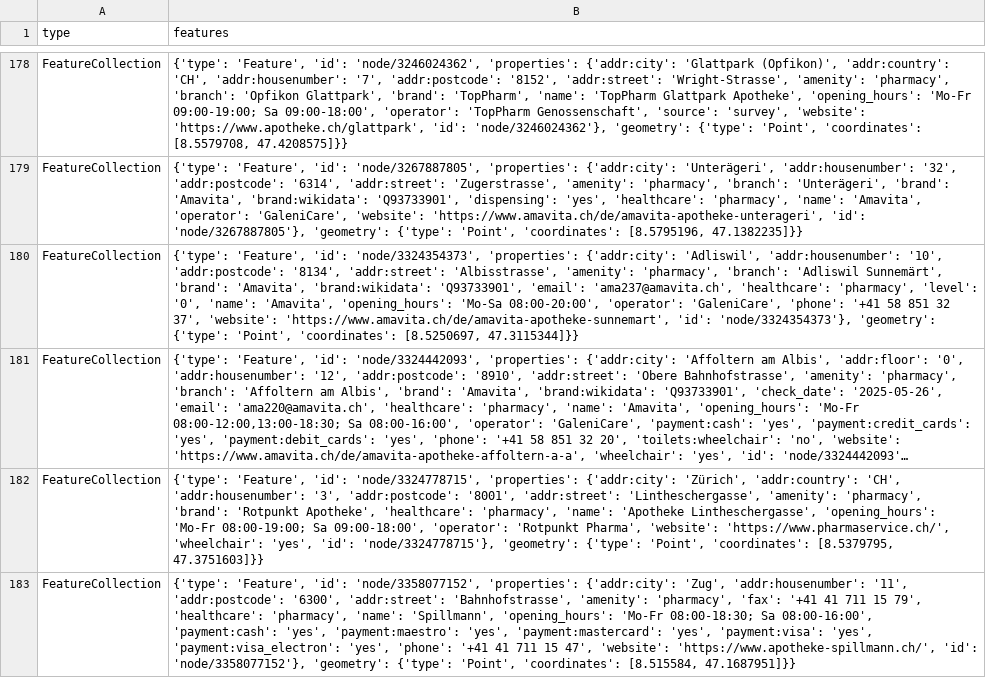
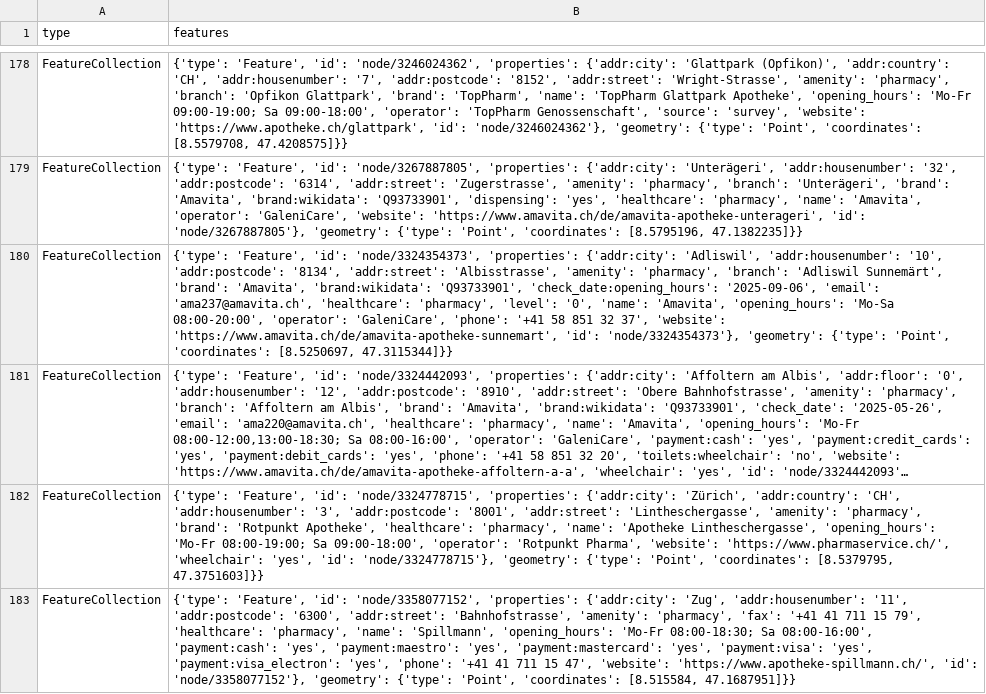
Before and after one commit to OpenBracketsCH/rescue-data, a CSV file: data/csv/pharmacy/pharmacy_dispo_srz.csv, drawn as a sheet; only a part is shown, gaps mark what is left out; long unchanged cells end in …; the diff names each change by its address in the sheet, - before the commit and + after, or states it on an @@ line.

```diff
--- a/data/csv/pharmacy/pharmacy_dispo_srz.csv
+++ b/data/csv/pharmacy/pharmacy_dispo_srz.csv
-B180 (features): …'brand:wikidata': 'Q93733901', 'email': 'ama237@amavita.ch',…
+B180 (features): …'brand:wikidata': 'Q93733901', 'check_date:opening_hours': '2025-09-06', 'email': 'ama237@amavita.ch',…
```
Also changed, not shown: data/csv/facilities/hospital/hospital_switzerland.csv, data/csv/highway/motorway/motorway_dispo_srz.csv, 7 other files.
